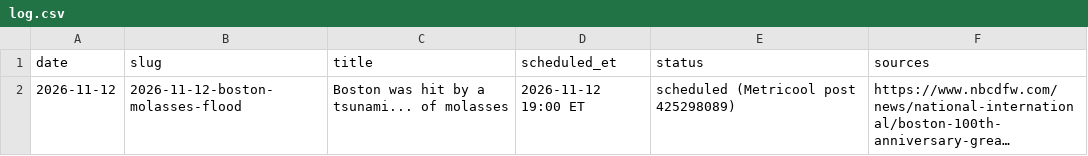
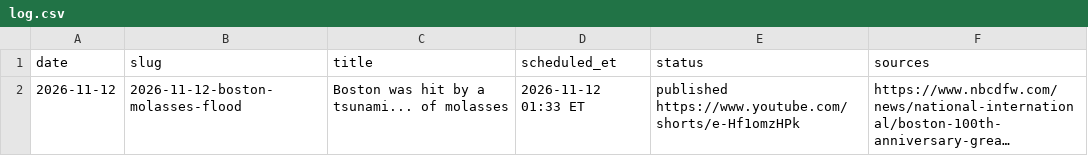
Before and after one commit to cohenjuaN9112/odd-history-daily, a CSV file: log.csv, drawn as a sheet; long unchanged cells end in …; the diff names each change by its address in the sheet, - before the commit and + after, or states it on an @@ line.

Commit message:
Log: Boston published

```diff
--- a/log.csv
+++ b/log.csv
-D2 (scheduled_et): 2026-11-12 19:00 ET
+D2 (scheduled_et): 2026-11-12 01:33 ET
-E2 (status): scheduled (Metricool post 425298089)
+E2 (status): published https://www.youtube.com/shorts/e-Hf1omzHPk
```
